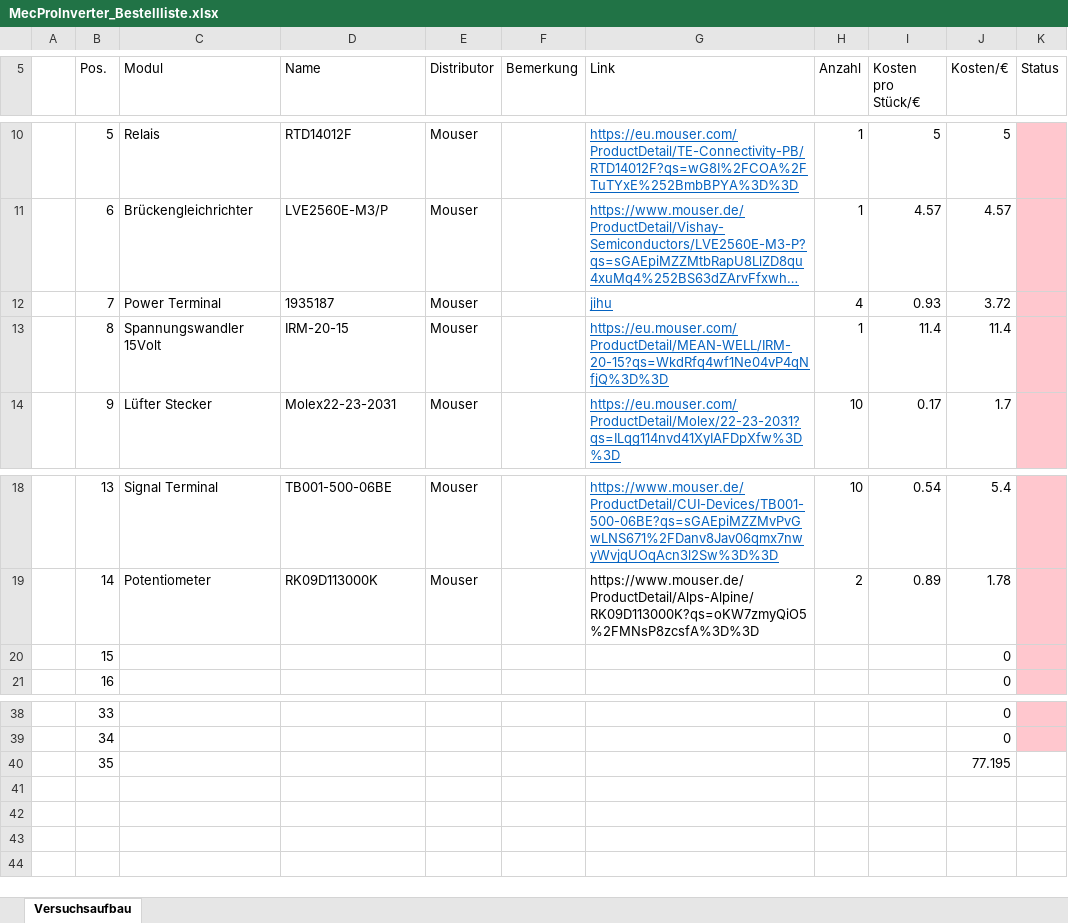
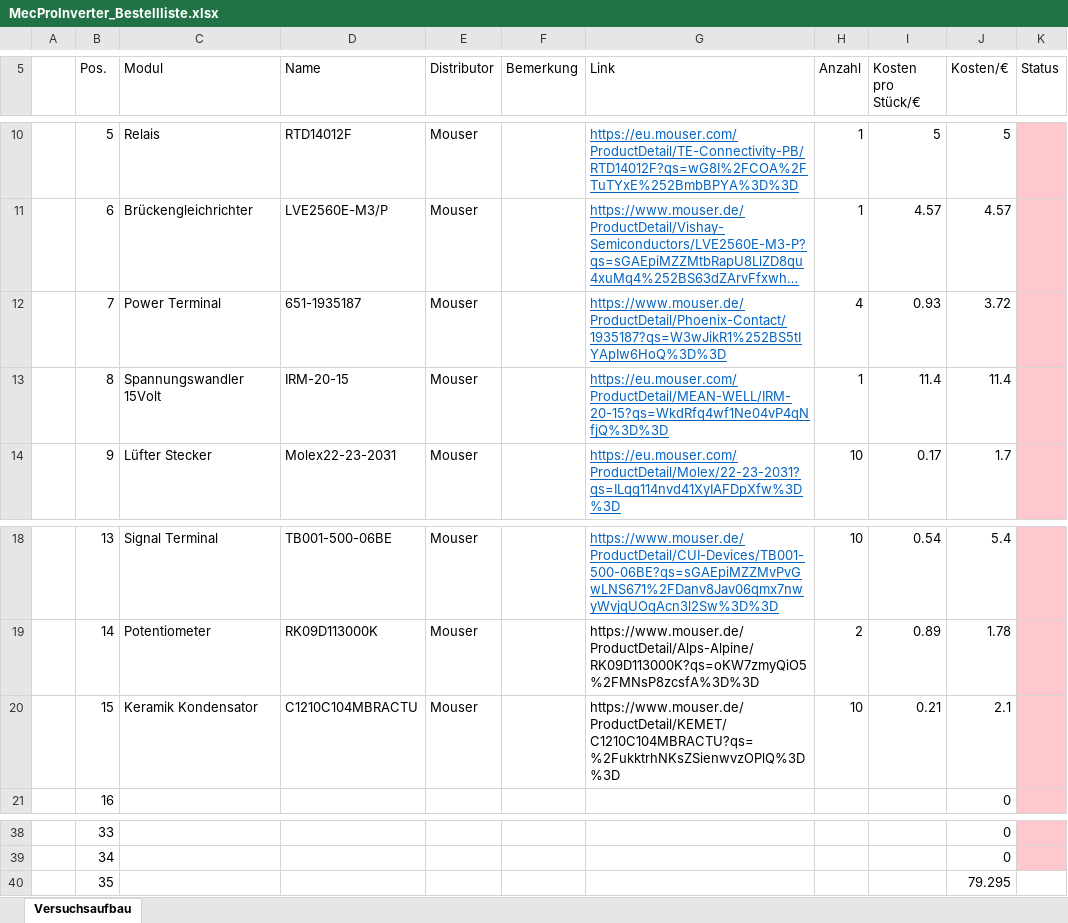
Before and after one commit to Eg0st/MecProInverter, an Excel workbook: documentation/MecProInverter_Bestellliste.xlsx, sheet Versuchsaufbau, drawn as a sheet; only a part is shown, gaps mark what is left out; long unchanged cells end in …; values as stored, in another font and other column widths than the file's, no borders; the diff names each change by its address in the sheet, - before the commit and + after, or states it on an @@ line.

```diff
--- a/documentation/MecProInverter_Bestellliste.xlsx (sheet Versuchsaufbau)
+++ b/documentation/MecProInverter_Bestellliste.xlsx (sheet Versuchsaufbau)
-D12 (Name): 1935187
+D12 (Name): 651-1935187
-G12 (Link): jihu
+G12 (Link): https://www.mouser.de/ProductDetail/Phoenix-Contact/1935187?qs=W3wJikR1%252BS5tIYApIw6HoQ%3D%3D
-C20 (Modul): (empty)
+C20 (Modul): Keramik Kondensator
-D20 (Name): (empty)
+D20 (Name): C1210C104MBRACTU
-E20 (Distributor): (empty)
+E20 (Distributor): Mouser
-G20 (Link): (empty)
+G20 (Link): https://www.mouser.de/ProductDetail/KEMET/C1210C104MBRACTU?qs=%2FukktrhNKsZSienwvzOPlQ%3D%3D
-H20 (Anzahl): (empty)
+H20 (Anzahl): 10
-I20 (Kosten pro Stück/€): (empty)
+I20 (Kosten pro Stück/€): 0.21
-J20 (Kosten/€): 0
+J20 (Kosten/€): 2.1
-J40 (Kosten/€): 77.195
+J40 (Kosten/€): 79.295
```
Also changed, not shown: 22 other files.
